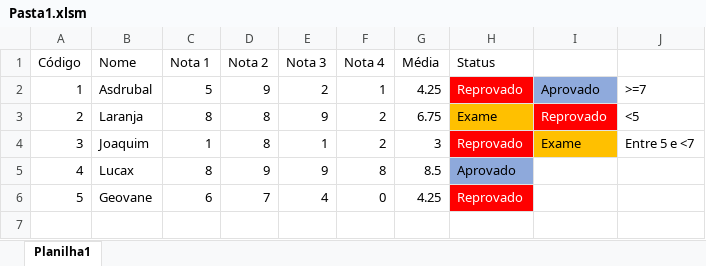
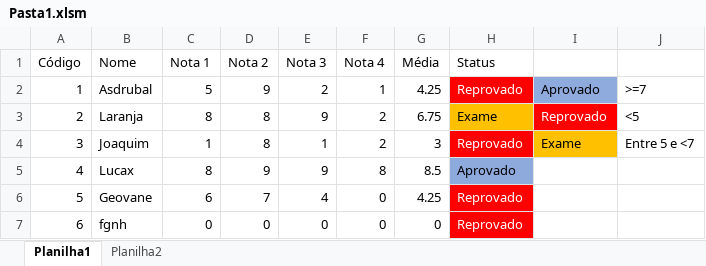
Before and after one commit to profpedrosenac/N9_Logica, an Excel workbook: Aula12/Pasta1.xlsm, sheet Planilha1, drawn as a sheet; values as stored, in another font and other column widths than the file's, no borders; charts and pictures not drawn; the diff names each change by its address in the sheet, - before the commit and + after, or states it on an @@ line.

```diff
--- a/Aula12/Pasta1.xlsm (sheet Planilha1)
+++ b/Aula12/Pasta1.xlsm (sheet Planilha1)
+sheet tab: Planilha2
+row 7: 6 | fgnh | 0 | 0 | 0 | 0 | 0 | Reprovado
```
